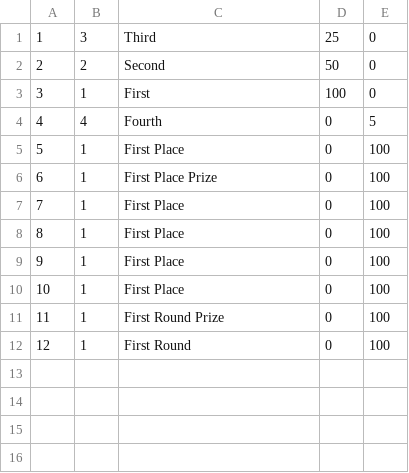
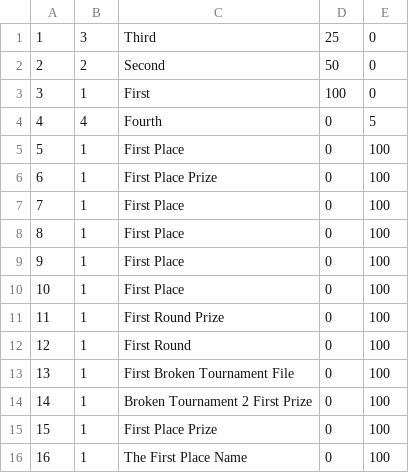
Before and after one commit to colinlwhite/TournamentTracker, a CSV file: Data/PrizeModels.csv, drawn as a sheet; the diff names each change by its address in the sheet, - before the commit and + after, or states it on an @@ line.

```diff
--- a/Data/PrizeModels.csv
+++ b/Data/PrizeModels.csv
+row 13: 13 | 1 | First Broken Tournament File | 0 | 100
+row 14: 14 | 1 | Broken Tournament 2 First Prize | 0 | 100
+row 15: 15 | 1 | First Place Prize | 0 | 100
+row 16: 16 | 1 | The First Place Name | 0 | 100
```
Also changed, not shown: 3 other files.
